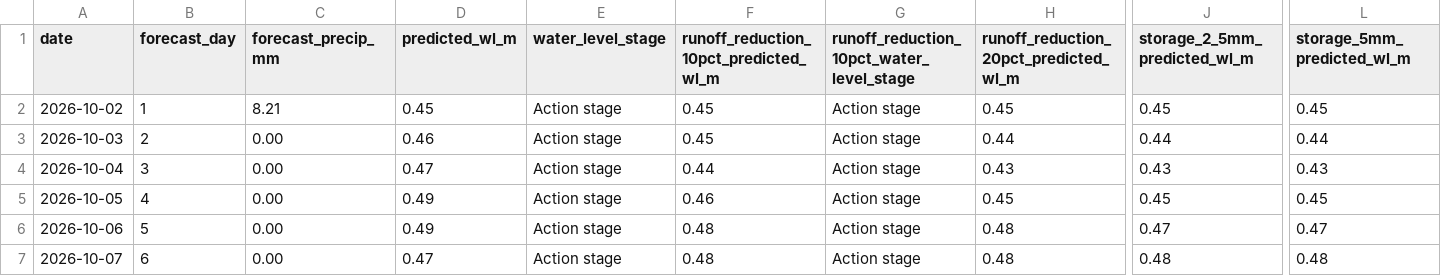
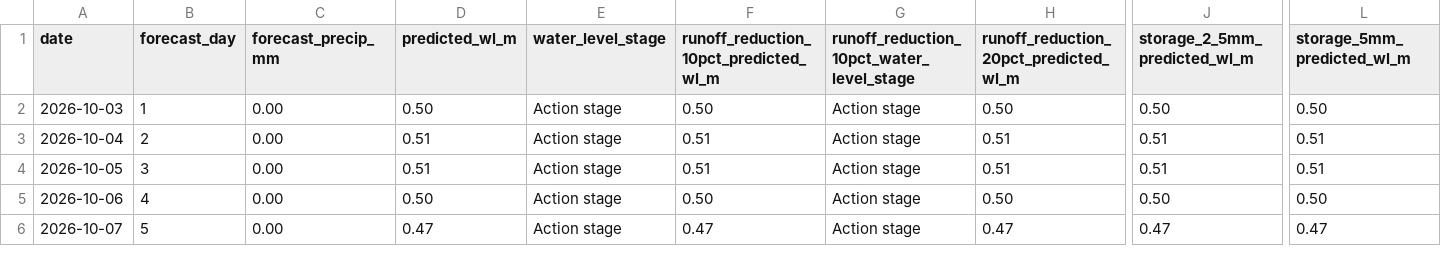
Before and after one commit to Babakd92/flood, a CSV file: sandusky_next_14_day_water_level_forecast.csv, drawn as a sheet; only a part is shown, gaps mark what is left out; removed rows and columns are numbered as before the commit, all else as after; rows hold the shown columns only; the diff covers the shown part only; the diff names each change by its address in the sheet, - before the commit and + after, or states it on an @@ line.

```diff
--- a/sandusky_next_14_day_water_level_forecast.csv
+++ b/sandusky_next_14_day_water_level_forecast.csv
-row 2: 2026-10-02 | 1 | 8.21 | 0.45 | Action stage | 0.45 | Action stage | 0.45 | 0.45 | 0.45
-B2 (forecast_day): 2
+B2 (forecast_day): 1
-D2 (predicted_wl_m): 0.46
+D2 (predicted_wl_m): 0.50
-F2: 0.45
+F2: 0.50
-H2: 0.44
+H2: 0.50
-J2 (storage_2_5mm_predicted_wl_m): 0.44
+J2 (storage_2_5mm_predicted_wl_m): 0.50
-L2 (storage_5mm_predicted_wl_m): 0.44
+L2 (storage_5mm_predicted_wl_m): 0.50
-B3 (forecast_day): 3
+B3 (forecast_day): 2
-D3 (predicted_wl_m): 0.47
+D3 (predicted_wl_m): 0.51
-F3: 0.44
+F3: 0.51
-H3: 0.43
+H3: 0.51
-J3 (storage_2_5mm_predicted_wl_m): 0.43
+J3 (storage_2_5mm_predicted_wl_m): 0.51
-L3 (storage_5mm_predicted_wl_m): 0.43
+L3 (storage_5mm_predicted_wl_m): 0.51
-B4 (forecast_day): 4
+B4 (forecast_day): 3
-D4 (predicted_wl_m): 0.49
+D4 (predicted_wl_m): 0.51
-F4: 0.46
+F4: 0.51
-H4: 0.45
+H4: 0.51
-J4 (storage_2_5mm_predicted_wl_m): 0.45
+J4 (storage_2_5mm_predicted_wl_m): 0.51
-L4 (storage_5mm_predicted_wl_m): 0.45
+L4 (storage_5mm_predicted_wl_m): 0.51
-B5 (forecast_day): 5
+B5 (forecast_day): 4
-D5 (predicted_wl_m): 0.49
+D5 (predicted_wl_m): 0.50
-F5: 0.48
+F5: 0.50
-H5: 0.48
+H5: 0.50
-J5 (storage_2_5mm_predicted_wl_m): 0.47
+J5 (storage_2_5mm_predicted_wl_m): 0.50
-L5 (storage_5mm_predicted_wl_m): 0.47
+L5 (storage_5mm_predicted_wl_m): 0.50
-B6 (forecast_day): 6
+B6 (forecast_day): 5
-F6: 0.48
+F6: 0.47
-H6: 0.48
+H6: 0.47
-J6 (storage_2_5mm_predicted_wl_m): 0.48
+J6 (storage_2_5mm_predicted_wl_m): 0.47
-L6 (storage_5mm_predicted_wl_m): 0.48
+L6 (storage_5mm_predicted_wl_m): 0.47
```
Also changed, not shown: 1 added row and 52 edited cells elsewhere in this file, huron_next_14_day_water_level_forecast.csv, huron_open_meteo_basin_average_precipitation.csv, 8 other files.
